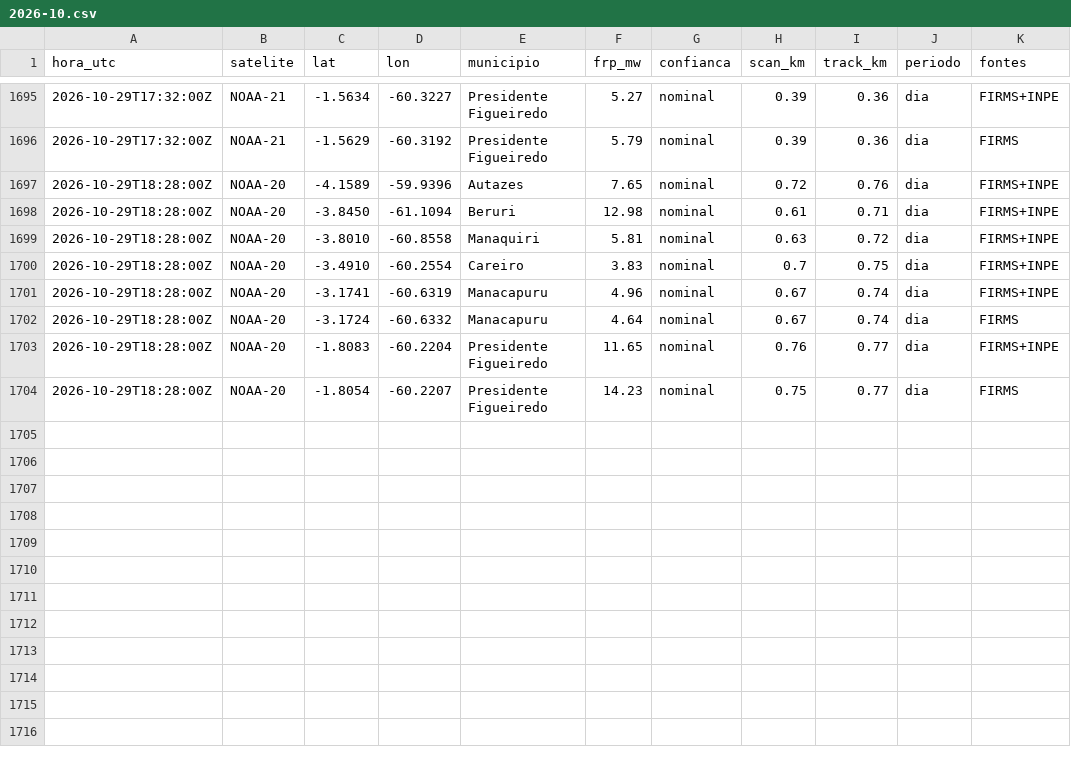
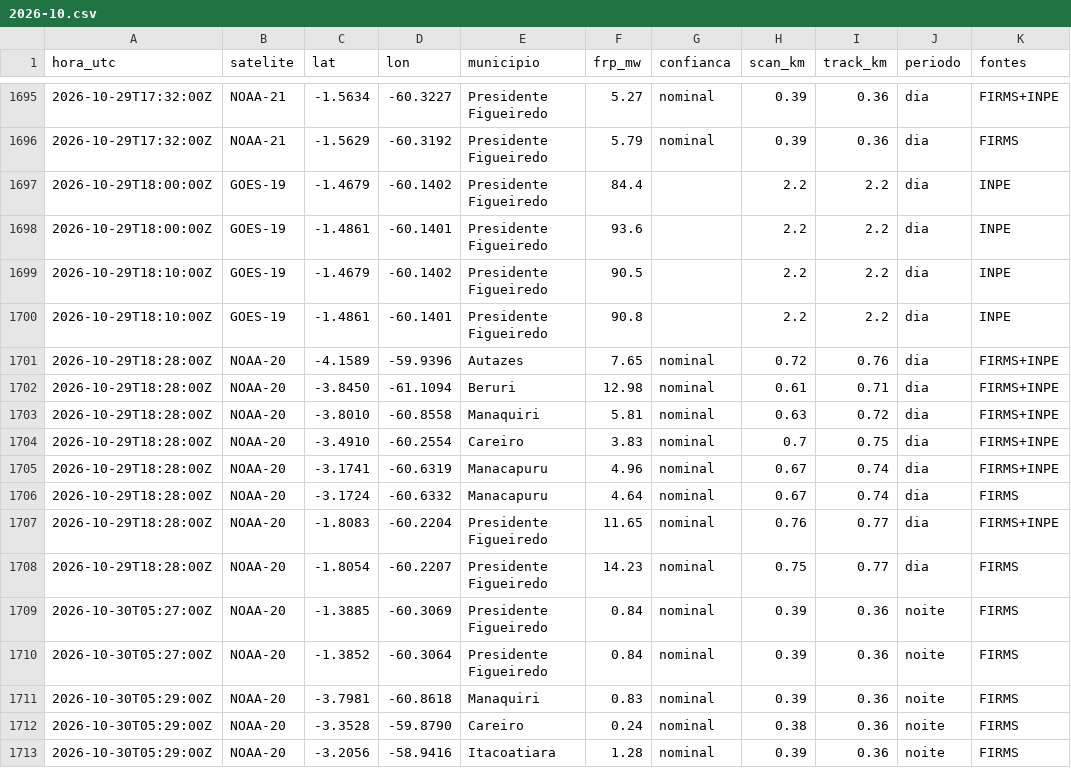
Before and after one commit to UFAMCCA/MonitorBETA, a CSV file: docs/data/historico/manaus/2026-10.csv, drawn as a sheet; only a part is shown, gaps mark what is left out; the diff names each change by its address in the sheet, - before the commit and + after, or states it on an @@ line.

```diff
--- a/docs/data/historico/manaus/2026-10.csv
+++ b/docs/data/historico/manaus/2026-10.csv
+row 1697: 2026-10-29T18:00:00Z | GOES-19 | -1.4679 | -60.1402 | Presidente Figueiredo | 84.4 |  | 2.2 | 2.2 | dia | INPE
+row 1698: 2026-10-29T18:00:00Z | GOES-19 | -1.4861 | -60.1401 | Presidente Figueiredo | 93.6 |  | 2.2 | 2.2 | dia | INPE
+row 1699: 2026-10-29T18:10:00Z | GOES-19 | -1.4679 | -60.1402 | Presidente Figueiredo | 90.5 |  | 2.2 | 2.2 | dia | INPE
+row 1700: 2026-10-29T18:10:00Z | GOES-19 | -1.4861 | -60.1401 | Presidente Figueiredo | 90.8 |  | 2.2 | 2.2 | dia | INPE
+row 1709: 2026-10-30T05:27:00Z | NOAA-20 | -1.3885 | -60.3069 | Presidente Figueiredo | 0.84 | nominal | 0.39 | 0.36 | noite | FIRMS
+row 1710: 2026-10-30T05:27:00Z | NOAA-20 | -1.3852 | -60.3064 | Presidente Figueiredo | 0.84 | nominal | 0.39 | 0.36 | noite | FIRMS
+row 1711: 2026-10-30T05:29:00Z | NOAA-20 | -3.7981 | -60.8618 | Manaquiri | 0.83 | nominal | 0.39 | 0.36 | noite | FIRMS
+row 1712: 2026-10-30T05:29:00Z | NOAA-20 | -3.3528 | -59.8790 | Careiro | 0.24 | nominal | 0.38 | 0.36 | noite | FIRMS
+row 1713: 2026-10-30T05:29:00Z | NOAA-20 | -3.2056 | -58.9416 | Itacoatiara | 1.28 | nominal | 0.39 | 0.36 | noite | FIRMS
```
Also changed, not shown: docs/data/historico/benjamin-constant/2026-10.csv, docs/data/historico/coari/2026-10.csv, 33 other files.
